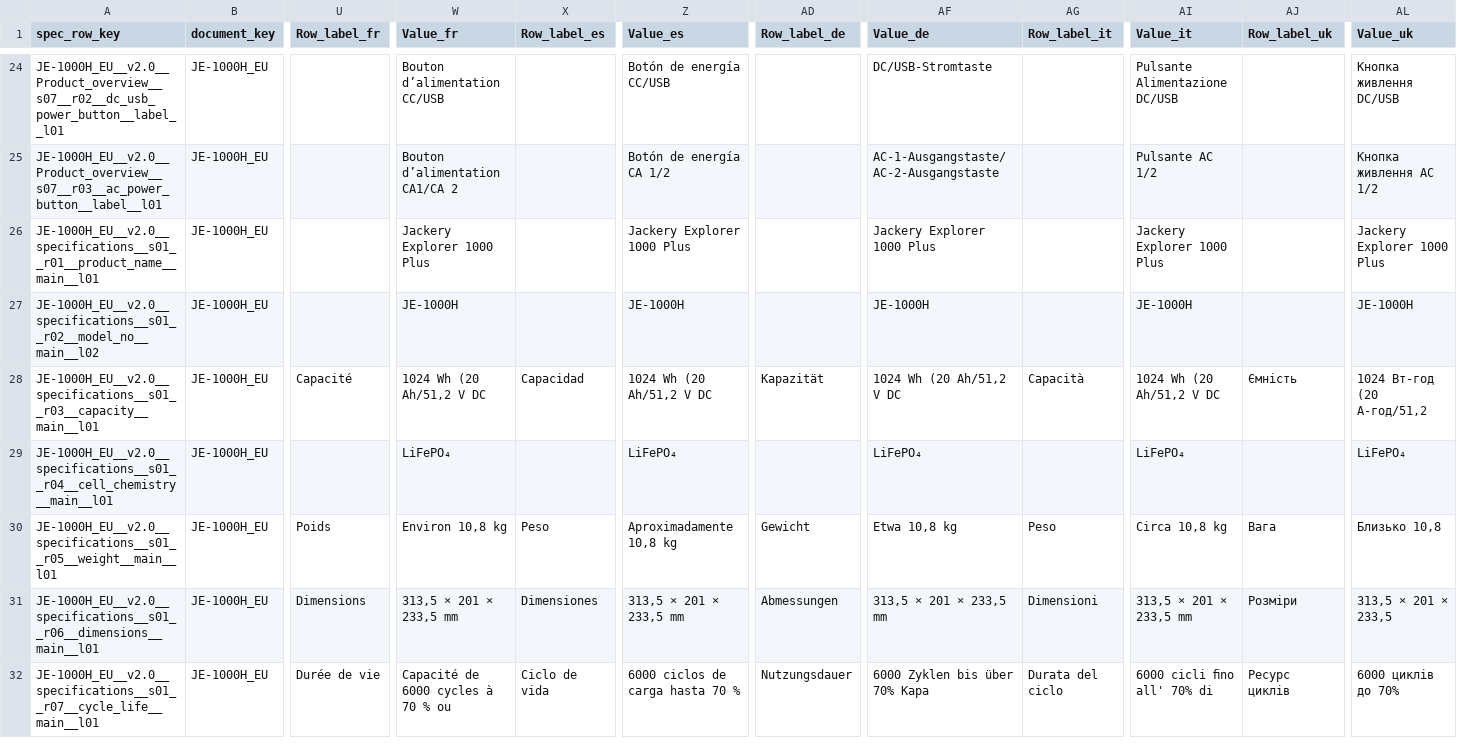
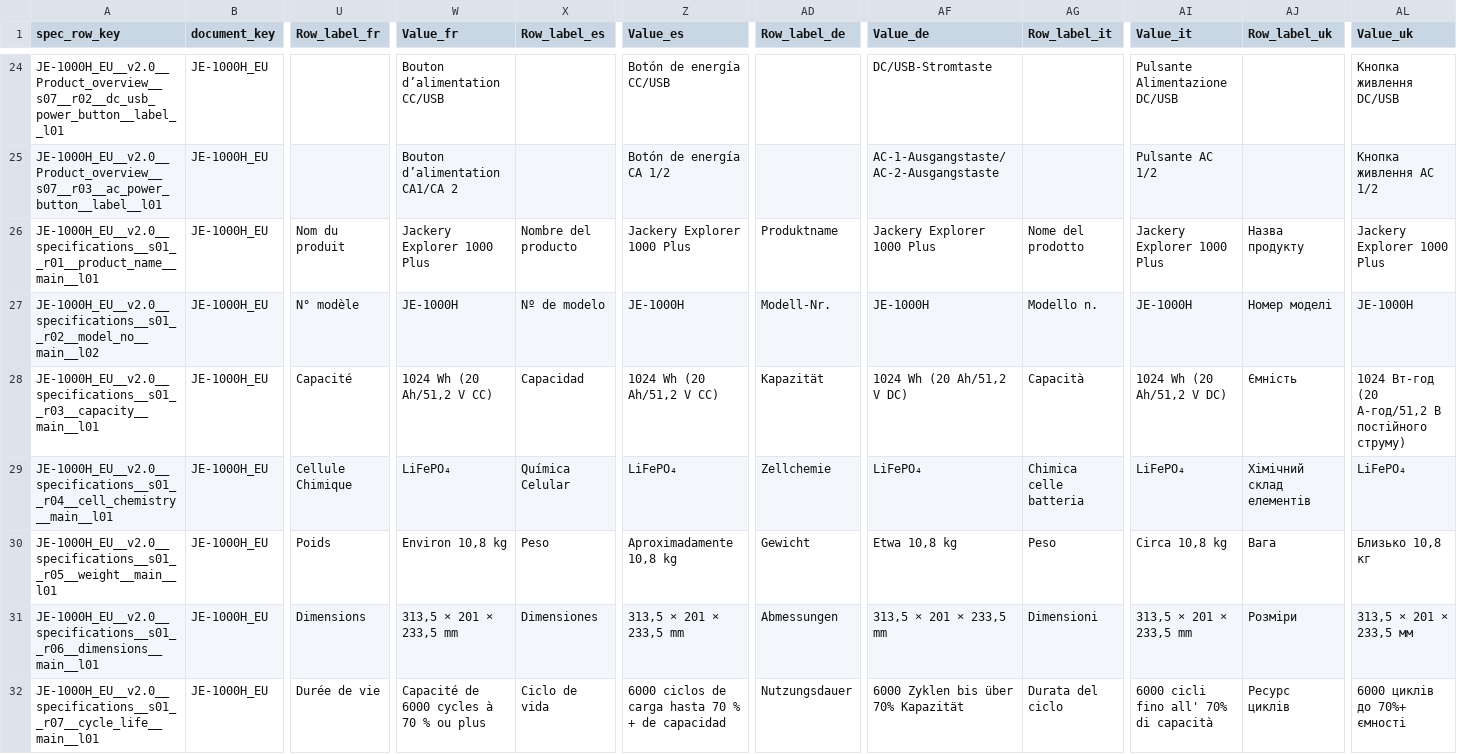
Before and after one commit to Bingboom/Hello-Docs, a CSV file: manual_sources/JE-1000H/EU/en/2.0/phase2/Spec_Master.csv, drawn as a sheet; only a part is shown, gaps mark what is left out; the diff covers the shown part only; the diff names each change by its address in the sheet, - before the commit and + after, or states it on an @@ line.

```diff
--- a/manual_sources/JE-1000H/EU/en/2.0/phase2/Spec_Master.csv
+++ b/manual_sources/JE-1000H/EU/en/2.0/phase2/Spec_Master.csv
-U26 (Row_label_fr): (empty)
+U26 (Row_label_fr): Nom du produit
-X26 (Row_label_es): (empty)
+X26 (Row_label_es): Nombre del producto
-AD26 (Row_label_de): (empty)
+AD26 (Row_label_de): Produktname
-AG26 (Row_label_it): (empty)
+AG26 (Row_label_it): Nome del prodotto
-AJ26 (Row_label_uk): (empty)
+AJ26 (Row_label_uk): Назва продукту
-U27 (Row_label_fr): (empty)
+U27 (Row_label_fr): N° modèle
-X27 (Row_label_es): (empty)
+X27 (Row_label_es): Nº de modelo
-AD27 (Row_label_de): (empty)
+AD27 (Row_label_de): Modell-Nr.
-AG27 (Row_label_it): (empty)
+AG27 (Row_label_it): Modello n.
-AJ27 (Row_label_uk): (empty)
+AJ27 (Row_label_uk): Номер моделі
-W28 (Value_fr): 1024 Wh (20 Ah/51,2 V DC
+W28 (Value_fr): 1024 Wh (20 Ah/51,2 V CC)
-Z28 (Value_es): 1024 Wh (20 Ah/51,2 V DC
+Z28 (Value_es): 1024 Wh (20 Ah/51,2 V CC)
-AF28 (Value_de): 1024 Wh (20 Ah/51,2 V DC
+AF28 (Value_de): 1024 Wh (20 Ah/51,2 V DC)
-AI28 (Value_it): 1024 Wh (20 Ah/51,2 V DC
+AI28 (Value_it): 1024 Wh (20 Ah/51,2 V DC)
-AL28 (Value_uk): 1024 Вт-год (20 A-год/51,2
+AL28 (Value_uk): 1024 Вт-год (20 A-год/51,2 В постійного струму)
-U29 (Row_label_fr): (empty)
+U29 (Row_label_fr): Cellule Chimique
-X29 (Row_label_es): (empty)
+X29 (Row_label_es): Química Celular
-AD29 (Row_label_de): (empty)
+AD29 (Row_label_de): Zellchemie
-AG29 (Row_label_it): (empty)
+AG29 (Row_label_it): Chimica celle batteria
-AJ29 (Row_label_uk): (empty)
+AJ29 (Row_label_uk): Хімічний склад елементів
-AL30 (Value_uk): Близько 10,8
+AL30 (Value_uk): Близько 10,8 кг
-AL31 (Value_uk): 313,5 × 201 × 233,5
+AL31 (Value_uk): 313,5 × 201 × 233,5 мм
-W32 (Value_fr): Capacité de 6000 cycles à 70 % ou
+W32 (Value_fr): Capacité de 6000 cycles à 70 % ou plus
-Z32 (Value_es): 6000 ciclos de carga hasta 70 %
+Z32 (Value_es): 6000 ciclos de carga hasta 70 % + de capacidad
-AF32 (Value_de): 6000 Zyklen bis über 70% Kapa
+AF32 (Value_de): 6000 Zyklen bis über 70% Kapazität
-AI32 (Value_it): 6000 cicli ﬁno all' 70% di
+AI32 (Value_it): 6000 cicli fino all' 70% di capacità
-AL32 (Value_uk): 6000 циклів до 70%
+AL32 (Value_uk): 6000 циклів до 70%+ ємності
```
Also changed, not shown: 139 edited cells elsewhere in this file, 52 other files.
